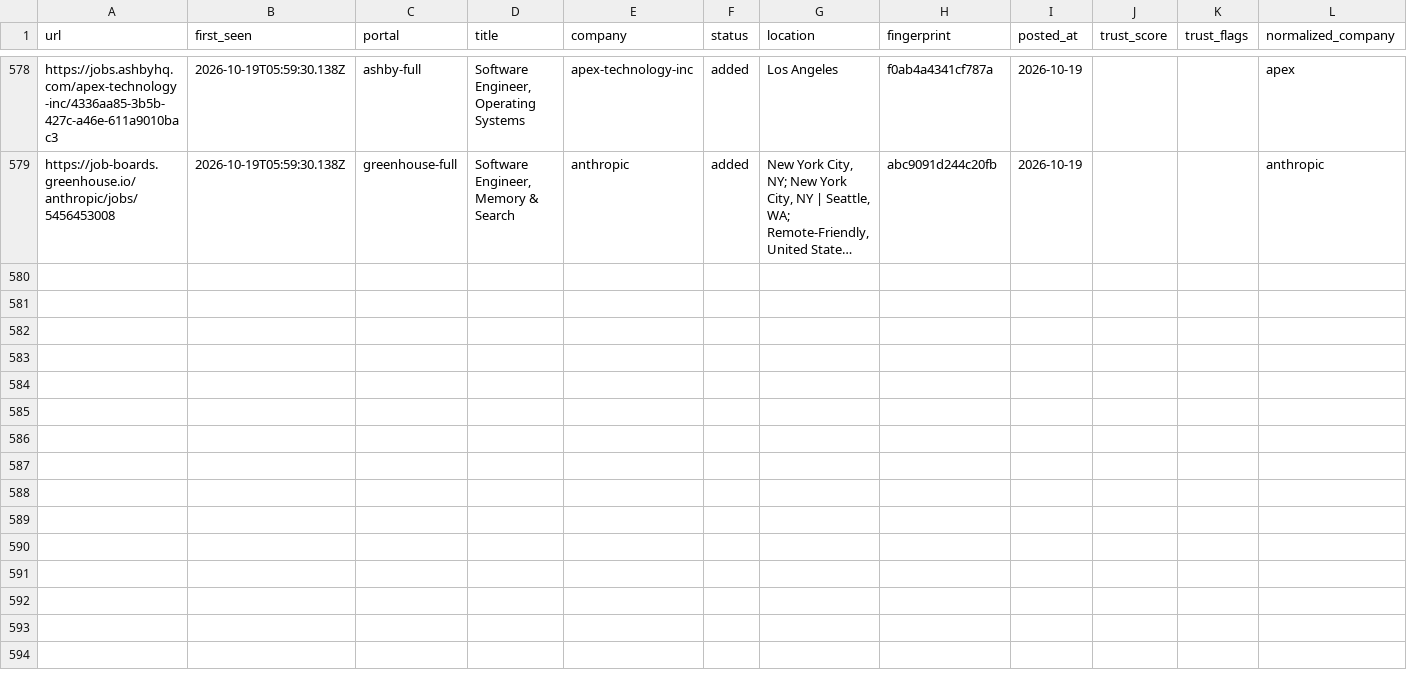
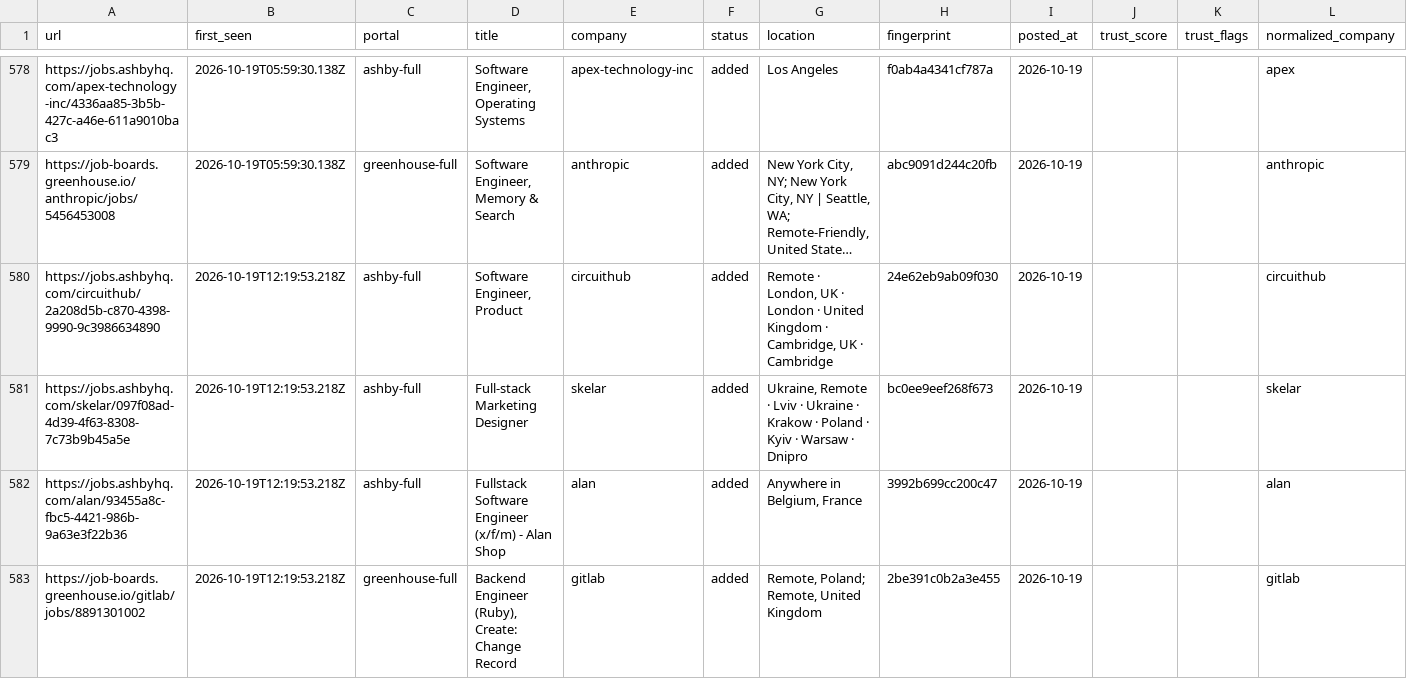
Before and after one commit to manavmalavia18/scoutgrid, a TSV file: data/scan-history.tsv, drawn as a sheet; only a part is shown, gaps mark what is left out; long unchanged cells end in …; the diff names each change by its address in the sheet, - before the commit and + after, or states it on an @@ line.

```diff
--- a/data/scan-history.tsv
+++ b/data/scan-history.tsv
+row 580: https://jobs.ashbyhq.com/circuithub/2a208d5b-c870-4398-9990-9c3986634890 | 2026-10-19T12:19:53.218Z | ashby-full | Software Engineer, Product | circuithub | added | Remote · London, UK · London · United Kingdom · Cambridge, UK · Cambridge | 24e62eb9ab09f030 | 2026-10-19 |  |  | circuithub
+row 581: https://jobs.ashbyhq.com/skelar/097f08ad-4d39-4f63-8308-7c73b9b45a5e | 2026-10-19T12:19:53.218Z | ashby-full | Full-stack Marketing Designer | skelar | added | Ukraine, Remote · Lviv · Ukraine · Krakow · Poland · Kyiv · Warsaw · Dnipro | bc0ee9eef268f673 | 2026-10-19 |  |  | skelar
+row 582: https://jobs.ashbyhq.com/alan/93455a8c-fbc5-4421-986b-9a63e3f22b36 | 2026-10-19T12:19:53.218Z | ashby-full | Fullstack Software Engineer (x/f/m) - Alan Shop | alan | added | Anywhere in Belgium, France | 3992b699cc200c47 | 2026-10-19 |  |  | alan
+row 583: https://job-boards.greenhouse.io/gitlab/jobs/8891301002 | 2026-10-19T12:19:53.218Z | greenhouse-full | Backend Engineer (Ruby), Create: Change Record | gitlab | added | Remote, Poland; Remote, United Kingdom | 2be391c0b2a3e455 | 2026-10-19 |  |  | gitlab
```
Also changed, not shown: 3 other files.
